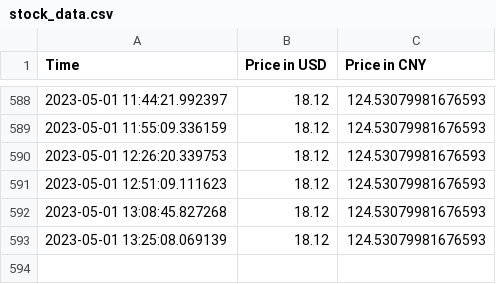
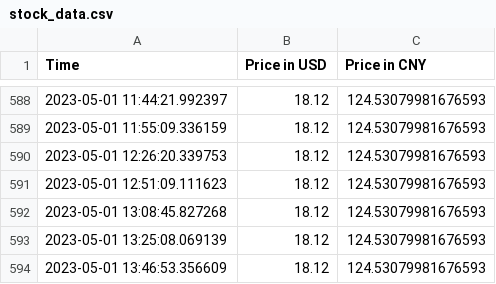
Before and after one commit to jacobyoby/priceoftea, a CSV file: stock_data.csv, drawn as a sheet; only a part is shown, gaps mark what is left out.

```diff
--- a/stock_data.csv
+++ b/stock_data.csv
@@ -593 +593,2 @@ Time,Price in USD,Price in CNY
 2023-05-01 13:25:08.069139,18.12,124.53079981676593
+2023-05-01 13:46:53.356609,18.12,124.53079981676593
```
Also changed, not shown: 1 other file.
